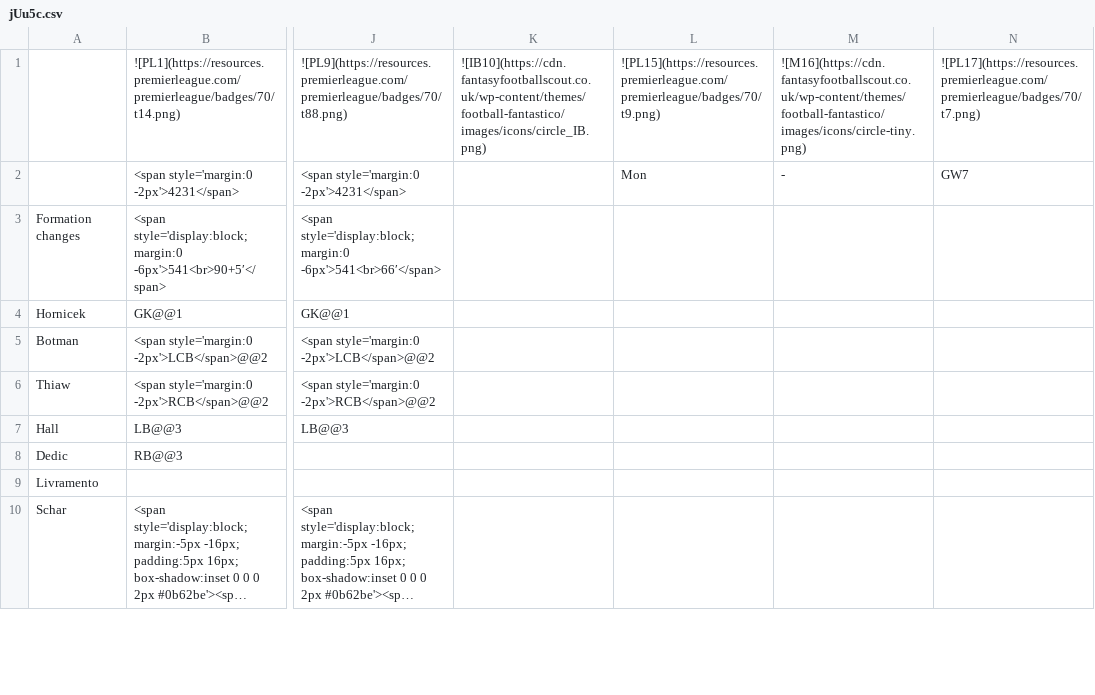
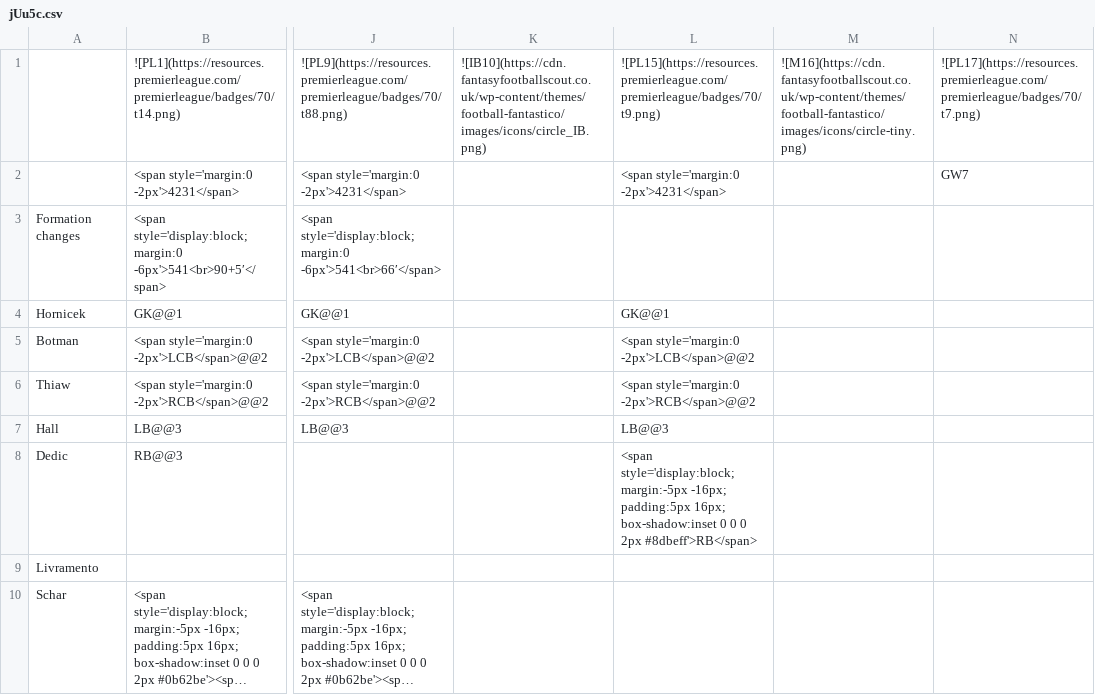
Before and after one commit to TopMarx/ffscout-chart-data, a CSV file: data/jUu5c.csv, drawn as a sheet; only a part is shown, gaps mark what is left out; long unchanged cells end in …; the diff covers the shown part only; the diff names each change by its address in the sheet, - before the commit and + after, or states it on an @@ line.

Commit message:
Chart data 2026-10-13 04:10

```diff
--- a/data/jUu5c.csv
+++ b/data/jUu5c.csv
-L2: Mon
+L2: <span style='margin:0 -2px'>4231</span>
-M2: -
+M2: (empty)
-L4: (empty)
+L4: GK@@1
-L5: (empty)
+L5: <span style='margin:0 -2px'>LCB</span>@@2
-L6: (empty)
+L6: <span style='margin:0 -2px'>RCB</span>@@2
-L7: (empty)
+L7: LB@@3
-L8: (empty)
+L8: <span style='display:block; margin:-5px -16px; padding:5px 16px; box-shadow:inset 0 0 0 2px #8dbeff'>RB</span>
```
Also changed, not shown: 5 added rows, 3 removed rows and 6 edited cells elsewhere in this file, data/9GYZE.csv, data/BoBAf.csv, 30 other files.
